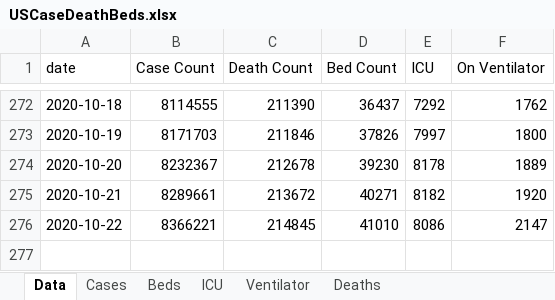
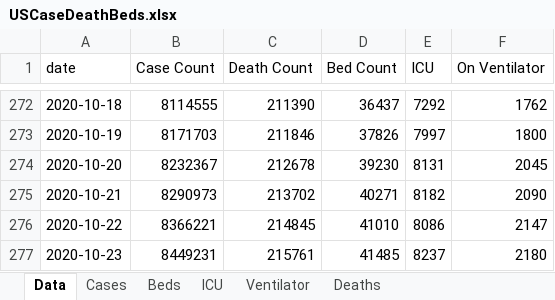
Before and after one commit to mhowe0422/mhowe0422.github.io, an Excel workbook: covid19/data/USCaseDeathBeds.xlsx, sheet Data, drawn as a sheet; only a part is shown, gaps mark what is left out; values as stored, in another font and other column widths than the file's, no borders; table styles not drawn; the diff names each change by its address in the sheet, - before the commit and + after, or states it on an @@ line.

```diff
--- a/covid19/data/USCaseDeathBeds.xlsx (sheet Data)
+++ b/covid19/data/USCaseDeathBeds.xlsx (sheet Data)
-E274 (ICU): 8178
+E274 (ICU): 8131
-F274 (On Ventilator): 1889
+F274 (On Ventilator): 2045
-B275 (Case Count): 8289661
+B275 (Case Count): 8290973
-C275 (Death Count): 213672
+C275 (Death Count): 213702
-F275 (On Ventilator): 1920
+F275 (On Ventilator): 2090
+row 277: 2020-10-23 | 8449231 | 215761 | 41485 | 8237 | 2180
```
Also changed, not shown: charts or pictures, covid19/data/CaseRatio.xlsx, covid19/data/TrendTest.xlsx, 4 other files.
